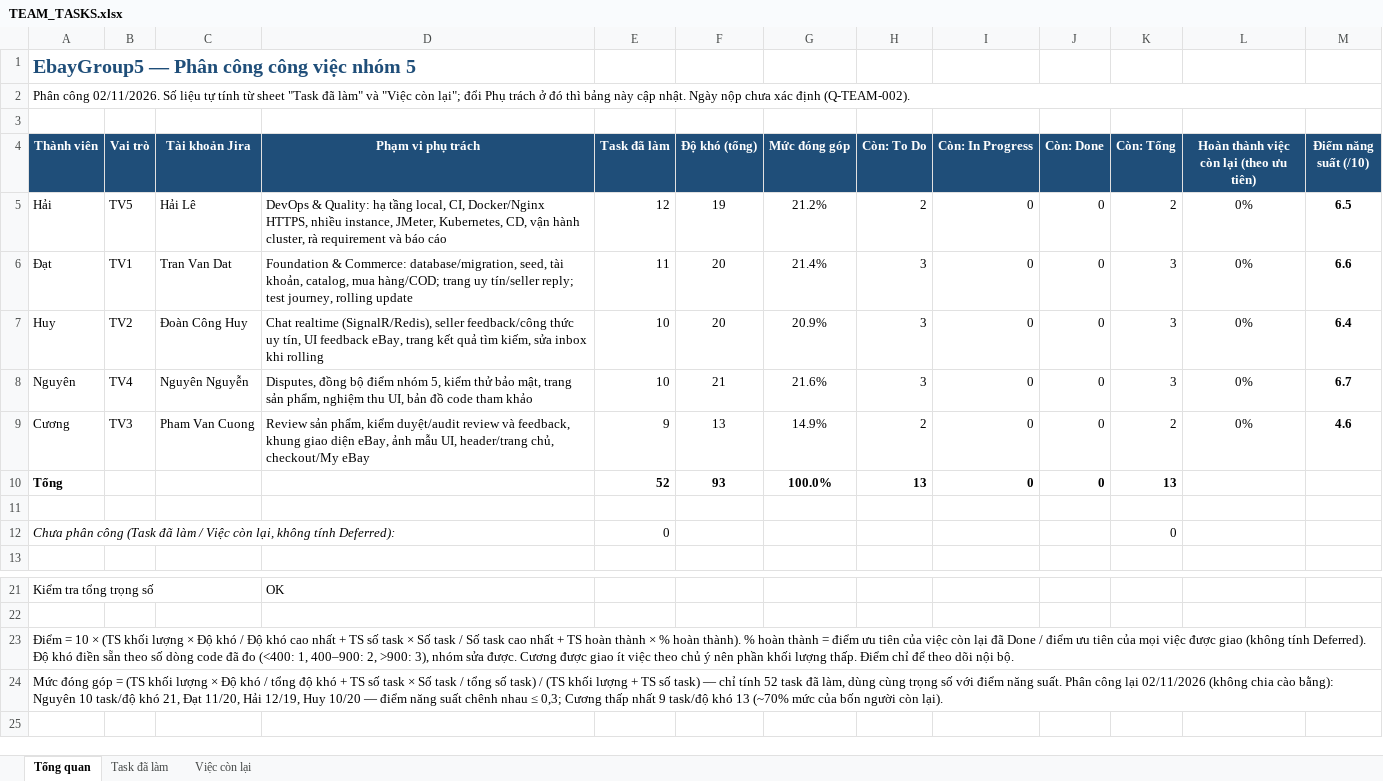
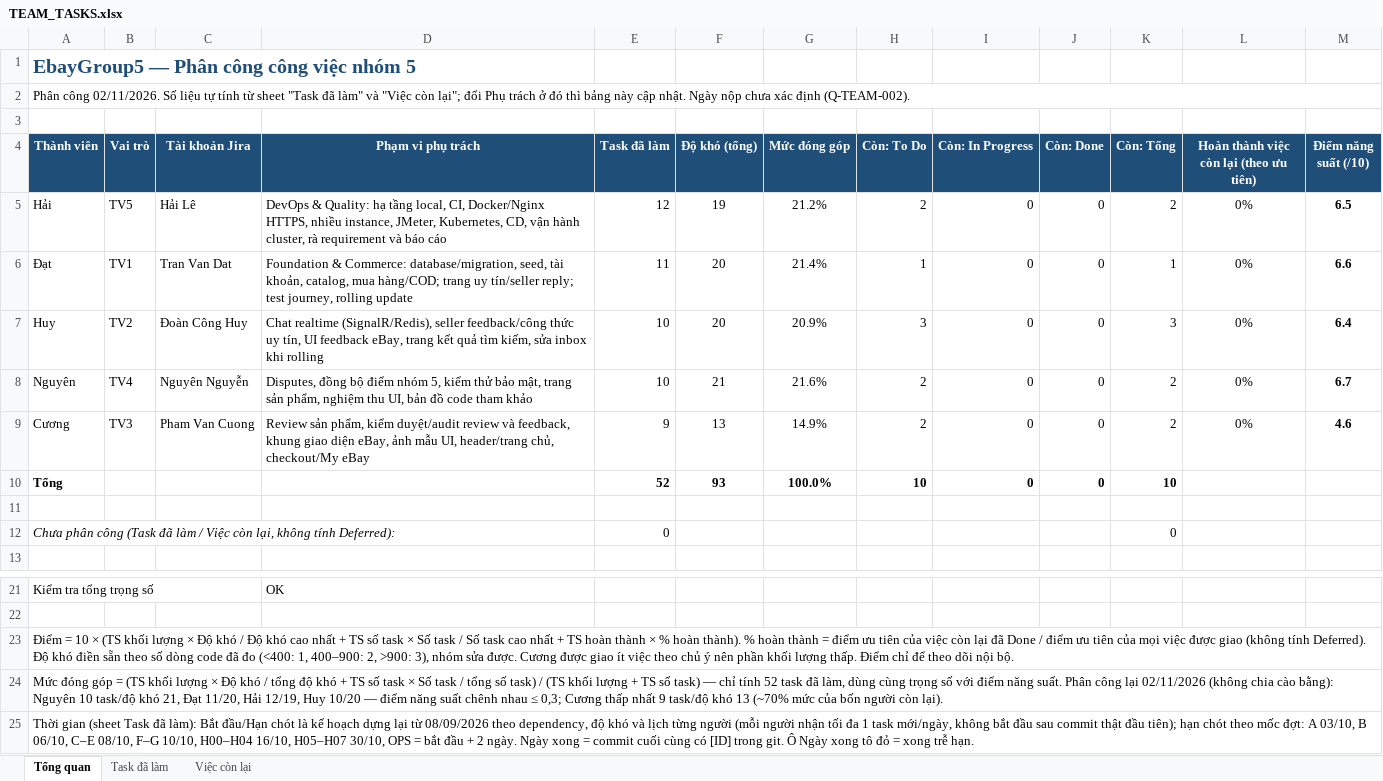
Before and after one commit to nguyenchien1505/EbayG5PRN, an Excel workbook: docs/team/TEAM_TASKS.xlsx, sheet Tổng quan, drawn as a sheet; only a part is shown, gaps mark what is left out; values as stored, in another font and other column widths than the file's, no borders; conditional formats not drawn; the diff names each change by its address in the sheet, - before the commit and + after, or states it on an @@ line.

```diff
--- a/docs/team/TEAM_TASKS.xlsx (sheet Tổng quan)
+++ b/docs/team/TEAM_TASKS.xlsx (sheet Tổng quan)
-H6 (Còn: To Do): 3
+H6 (Còn: To Do): 1
-K6 (Còn: Tổng): 3
+K6 (Còn: Tổng): 1
-H8 (Còn: To Do): 3
+H8 (Còn: To Do): 2
-K8 (Còn: Tổng): 3
+K8 (Còn: Tổng): 2
-H10 (Còn: To Do): 13
+H10 (Còn: To Do): 10
-K10 (Còn: Tổng): 13
+K10 (Còn: Tổng): 10
+row 25: Thời gian (sheet Task đã làm): Bắt đầu/Hạn chót là kế hoạch dựng lại từ 08/09/2026 theo dependency, độ khó và lịch từng người (mỗi người nhận tối đa 1 task mới/ngày, không bắt đầu sau commit thật đầu tiên); hạn chót theo mốc đợt: A 03/10, B 06/10, C–E 08/10, F–G 10/10, H00–H04 16/10, H05–H07 30/10, OPS = bắt đầu + 2 ngày. Ngày xong = commit cuối cùng có [ID] trong git. Ô Ngày xong tô đỏ = xong trễ hạn.
```
Also changed, not shown: sheet Task đã làm, sheet Việc còn lại, 3 other files.
